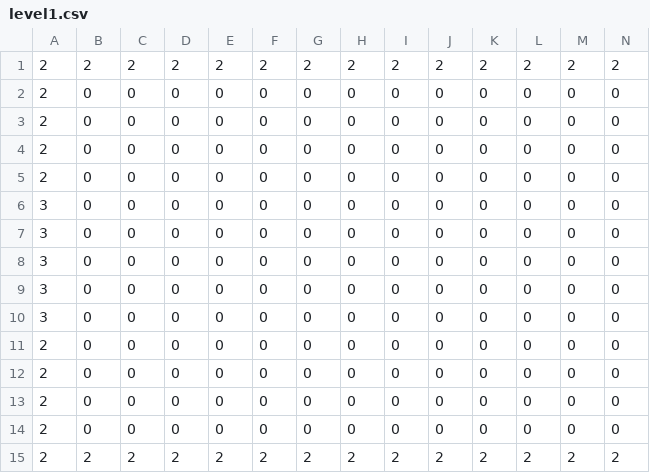
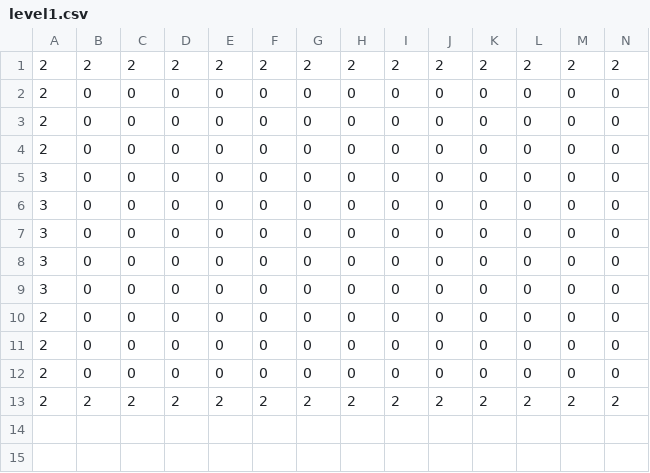
Before and after one commit to Dopelust/SP4-10, a CSV file: MyGraphics/Data/Levels/level1.csv, drawn as a sheet; only a part is shown; rows hold the shown columns only; the diff names each change by its address in the sheet, - before the commit and + after, or states it on an @@ line.

```diff
--- a/MyGraphics/Data/Levels/level1.csv
+++ b/MyGraphics/Data/Levels/level1.csv
-row 5: 2 | 0 | 0 | 0 | 0 | 0 | 0 | 0 | 0 | 0 | 0 | 0 | 0 | 0
-row 11: 2 | 0 | 0 | 0 | 0 | 0 | 0 | 0 | 0 | 0 | 0 | 0 | 0 | 0
```
Also changed, not shown: 19 other files.
